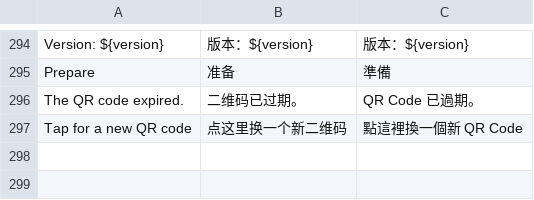
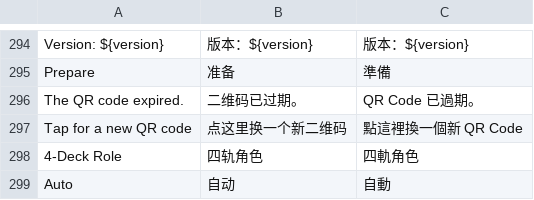
Before and after one commit to Cd1s/EngineX-OS, a TSV file: tools/ui-mod/i18n.tsv, drawn as a sheet; only a part is shown, gaps mark what is left out.

Commit message:
feat(ui): 4-deck role on the deck screen, role-based swipe loading, four waveform lanes (#49)
- Settings > Device (players only): 4-Deck Waveform on/off and 4-Deck Role
  (Auto, 1+3, 2+4, 1+2, 1, 2), both restart Engine after a prompt.
- Track list swipe loads the role's decks: 1+3 left 1 / right 3, 2+4 left 2 /
  right 4, 1+2 left 1 / right 2, single-deck roles load that deck both ways.
- With the 4-deck layout active, Layout > Waveforms is set to 4 once per Engine
  start (a manual 2 afterwards sticks).

```diff
--- a/tools/ui-mod/i18n.tsv
+++ b/tools/ui-mod/i18n.tsv
@@ -297 +297,3 @@ The QR code expired.	二维码已过期。	QR Code 已過期。
 Tap for a new QR code	点这里换一个新二维码	點這裡換一個新 QR Code
+4-Deck Role	四轨角色	四軌角色
+Auto	自动	自動
```
Also changed, not shown: 1 other file.
